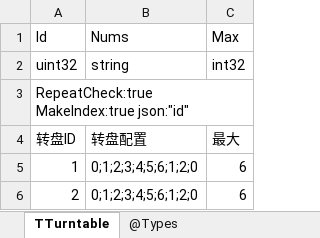
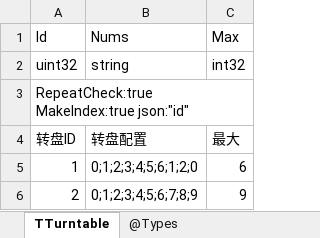
Before and after one commit to gaozhengshuang/turngame, an Excel workbook: docs/excel/TTurntableNew.xlsx, sheet TTurntable, drawn as a sheet; values as stored, in another font and other column widths than the file's, no borders; the diff names each change by its address in the sheet, - before the commit and + after, or states it on an @@ line.

```diff
--- a/docs/excel/TTurntableNew.xlsx (sheet TTurntable)
+++ b/docs/excel/TTurntableNew.xlsx (sheet TTurntable)
-B6: 0;1;2;3;4;5;6;1;2;0
+B6: 0;1;2;3;4;5;6;7;8;9
-C6: 6
+C6: 9
```
Also changed, not shown: docs/excel/TDungeons.xlsx, docs/excel/TItem.xlsx, 1 other file.
